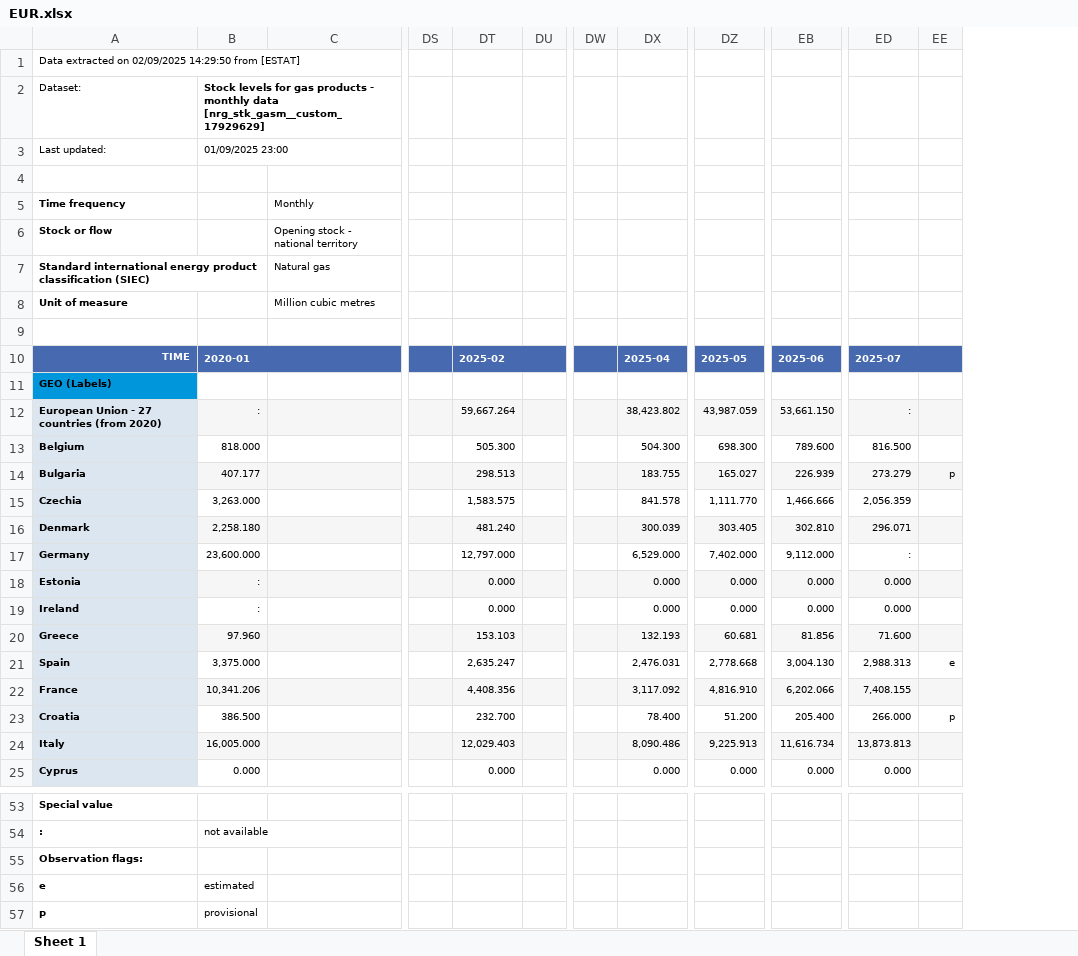
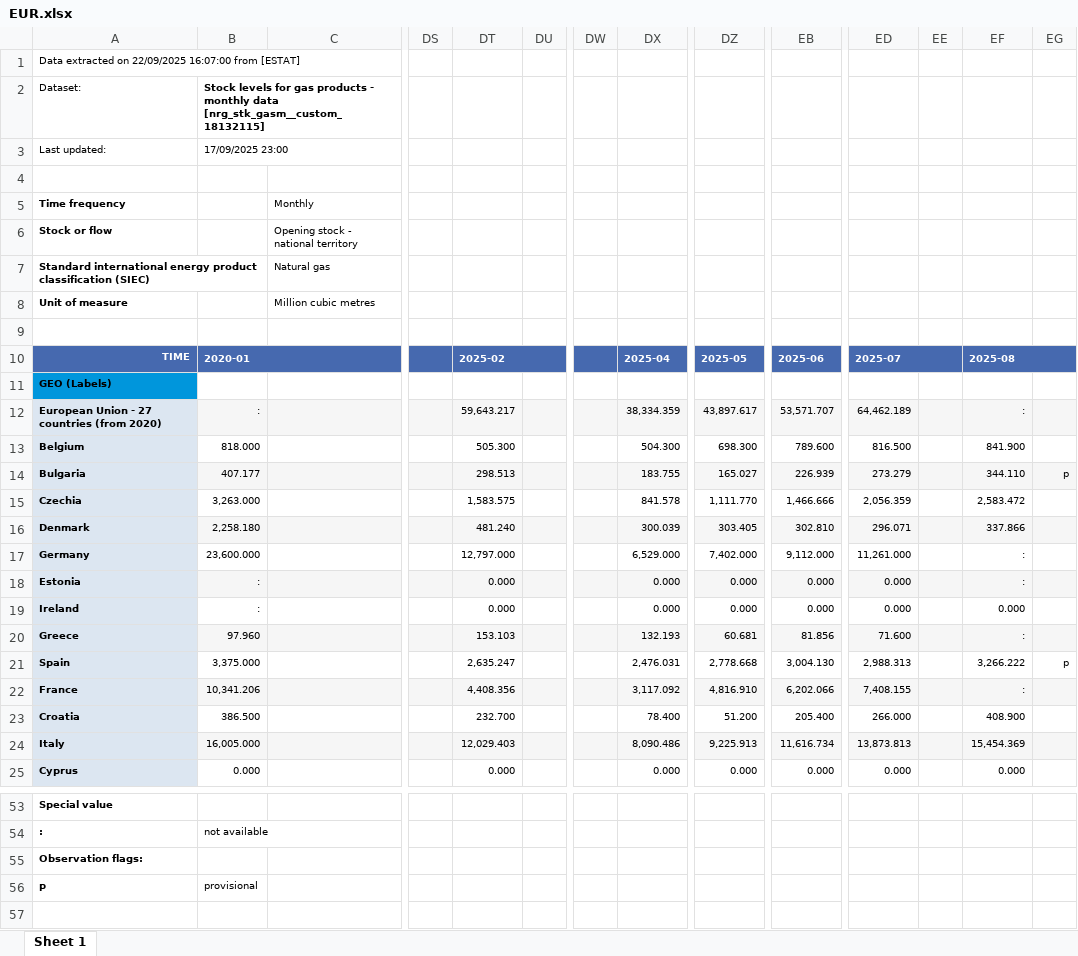
Before and after one commit to rileyhaas25/nat_gas_dashboard, an Excel workbook: EUR.xlsx, sheet Sheet 1, drawn as a sheet; only a part is shown, gaps mark what is left out; values as stored, in another font and other column widths than the file's, no borders; removed rows and columns are numbered as before the commit, all else as after; rows hold the shown columns only; the diff covers the shown part only; the diff names each change by its address in the sheet, - before the commit and + after, or states it on an @@ line.

```diff
--- a/EUR.xlsx (sheet Sheet 1)
+++ b/EUR.xlsx (sheet Sheet 1)
+column EE, empty
+column EF, rows 10-25: 2025-08 |  | : | 841.900 | 344.110 | 2,583.472 | 337.866 | : | : | 0.000 | : | 3,266.222 | : | 408.900 | 15,454.369 | 0.000
-A1: …extracted on 02/09/2025 14:29:50 from [ESTAT]
+A1: …extracted on 22/09/2025 16:07:00 from [ESTAT]
-B2: …monthly data [nrg_stk_gasm__custom_17929629]
+B2: …monthly data [nrg_stk_gasm__custom_18132115]
-B3: 01/09/2025 23:00
+B3: 17/09/2025 23:00
-ED10:EE10 merged
+ED10:EE10 merged
-DT12: 59,667.264
+DT12: 59,643.217
-DX12: 38,423.802
+DX12: 38,334.359
-DZ12: 43,987.059
+DZ12: 43,897.617
-EB12: 53,661.150
+EB12: 53,571.707
-ED12: :
+ED12: 64,462.189
-ED17: :
+ED17: 11,261.000
-EG21: e
+EG21: p
-EG23: p
+EG23: (empty)
-row 56: e | estimated
```
Also changed, not shown: 8 edited cells elsewhere in this sheet, Global_LNG_Balance.xlsx, 4 other files.
